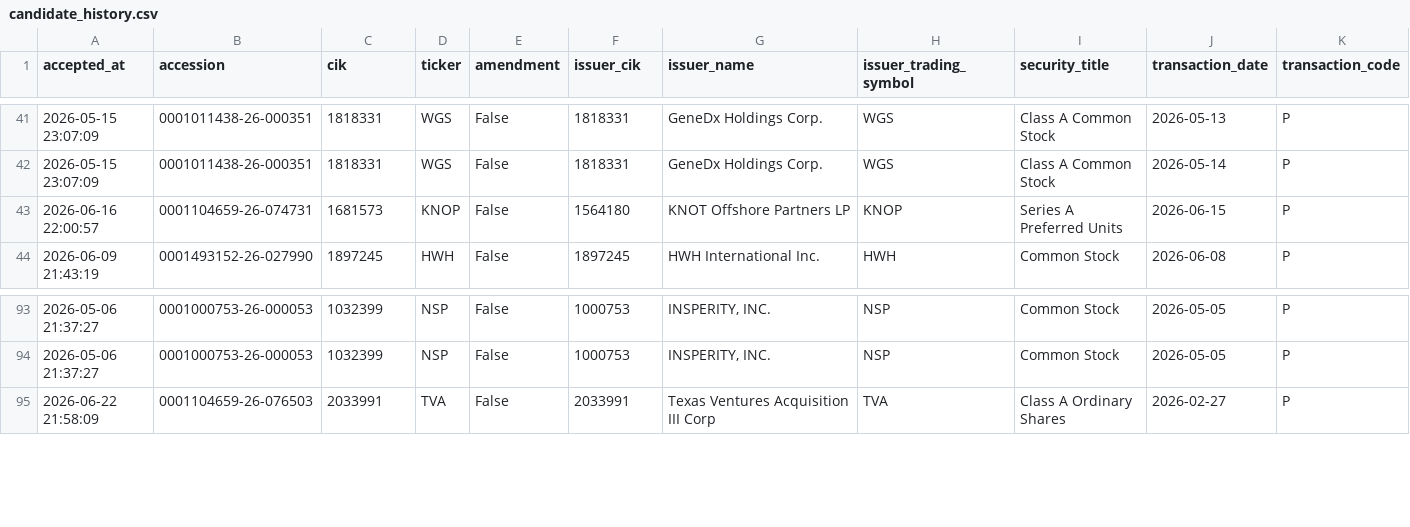
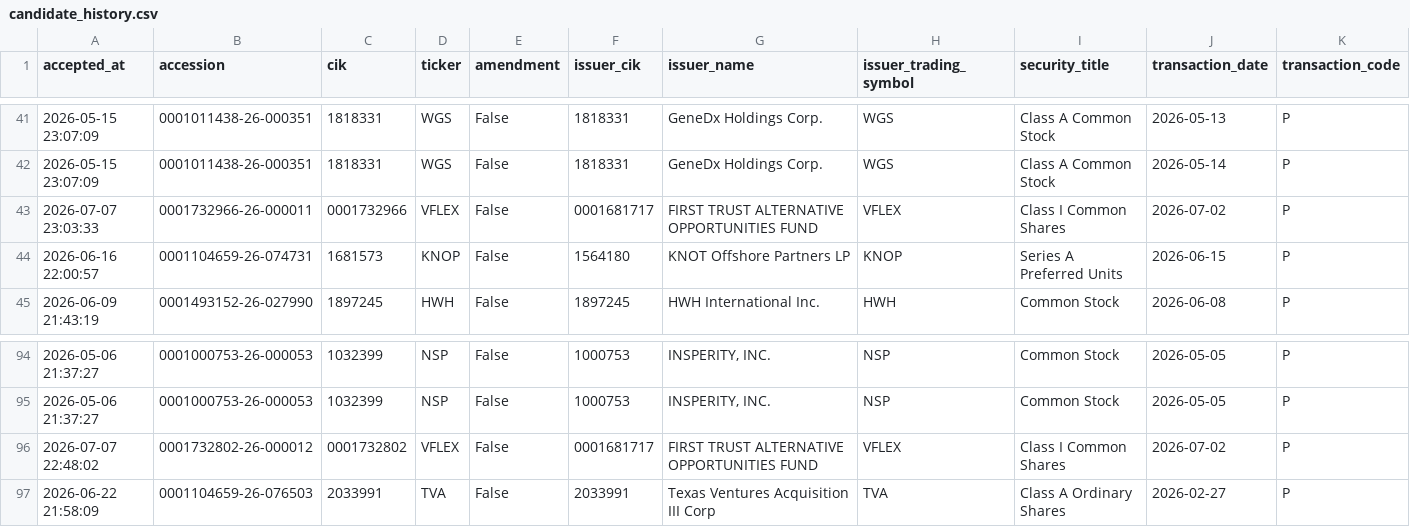
Before and after one commit to mrshu/openinsider-notifier, a CSV file: data/live/sec_daily/candidate_history.csv, drawn as a sheet; only a part is shown, gaps mark what is left out; rows hold the shown columns only; the diff names each change by its address in the sheet, - before the commit and + after, or states it on an @@ line.

```diff
--- a/data/live/sec_daily/candidate_history.csv
+++ b/data/live/sec_daily/candidate_history.csv
+row 43: 2026-07-07 23:03:33 | 0001732966-26-000011 | 0001732966 | VFLEX | False | 0001681717 | FIRST TRUST ALTERNATIVE OPPORTUNITIES FUND | VFLEX | Class I Common Shares | 2026-07-02 | P
+row 96: 2026-07-07 22:48:02 | 0001732802-26-000012 | 0001732802 | VFLEX | False | 0001681717 | FIRST TRUST ALTERNATIVE OPPORTUNITIES FUND | VFLEX | Class I Common Shares | 2026-07-02 | P
```
Also changed, not shown: data/live/sec_daily/dropped_transactions_latest.csv, data/live/sec_daily/eligible_purchase_history.csv, 13 other files.
